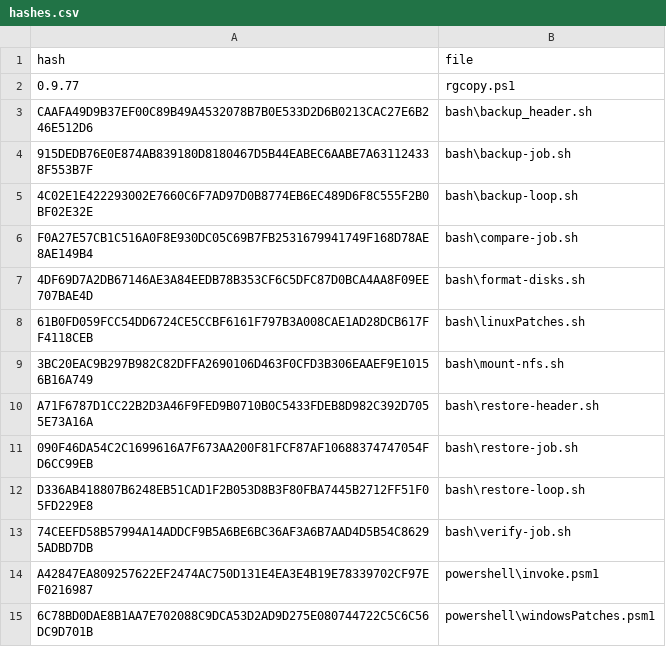
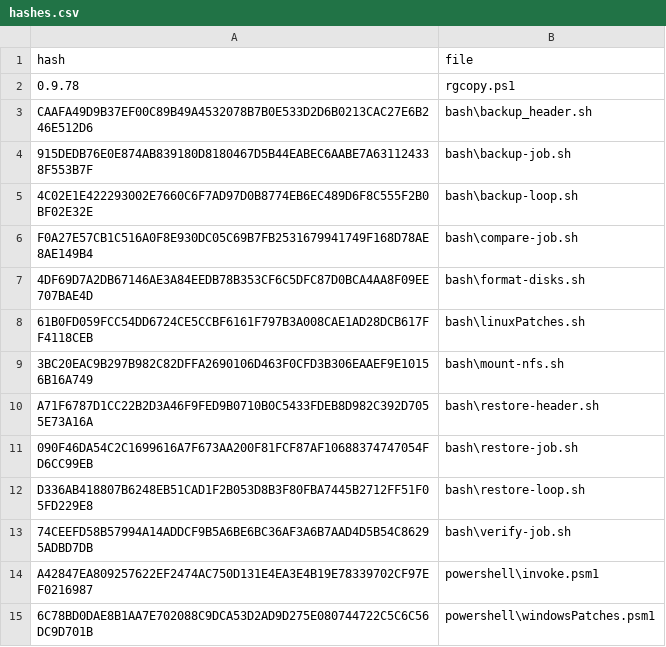
Before and after one commit to Azure/RGCOPY, a CSV file: bash/hashes.csv, drawn as a sheet.

```diff
--- a/bash/hashes.csv
+++ b/bash/hashes.csv
@@ -1,3 +1,3 @@
 hash;file
-0.9.77;rgcopy.ps1
+0.9.78;rgcopy.ps1
 CAAFA49D9B37EF00C89B49A4532078B7B0E533D2D6B0213CAC27E6B246E512D6;bash\backup_header.sh
```
Also changed, not shown: 6 other files.
